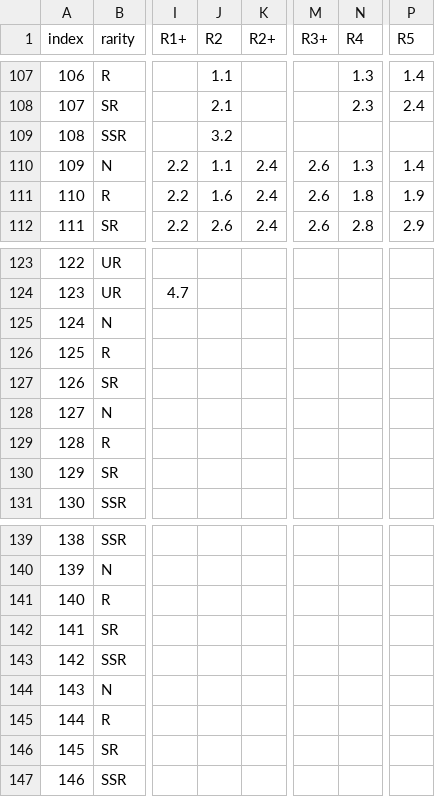
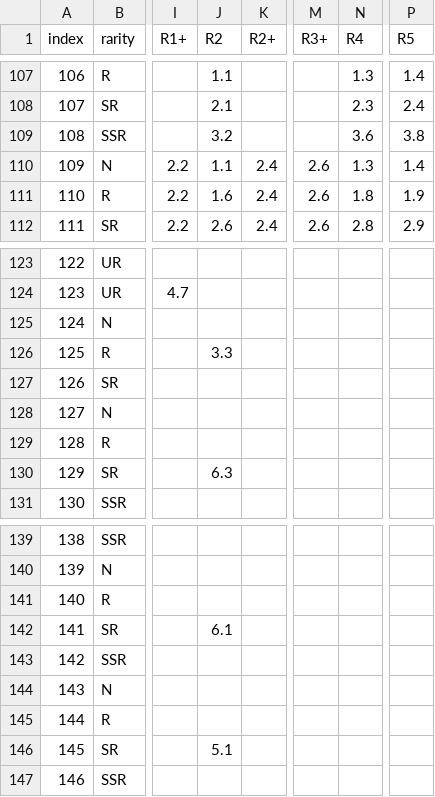
Before and after one commit to yatsuha4/llsif_arena_sis, a CSV file: llsif_arena_sis.csv, drawn as a sheet; only a part is shown, gaps mark what is left out; the diff covers the shown part only; the diff names each change by its address in the sheet, - before the commit and + after, or states it on an @@ line.

```diff
--- a/llsif_arena_sis.csv
+++ b/llsif_arena_sis.csv
-N109 (R4): (empty)
+N109 (R4): 3.6
-P109 (R5): (empty)
+P109 (R5): 3.8
-J126 (R2): (empty)
+J126 (R2): 3.3
-J130 (R2): (empty)
+J130 (R2): 6.3
-J142 (R2): (empty)
+J142 (R2): 6.1
-J146 (R2): (empty)
+J146 (R2): 5.1
```
Also changed, not shown: 8 added rows and 6 edited cells elsewhere in this file, 1 other file.
